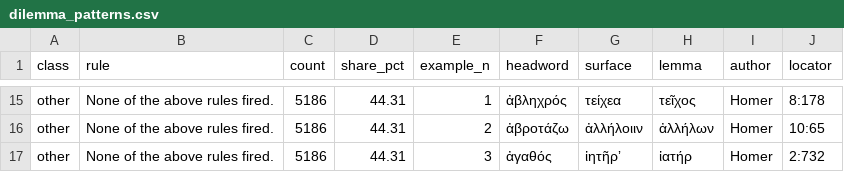
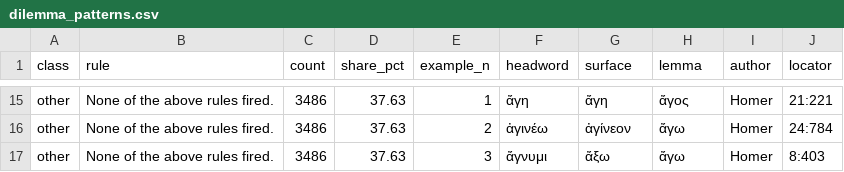
Before and after one commit to Montblanctech/Galen, a CSV file: galen-density-map/data/qc/lsjgold/failures/dilemma_patterns.csv, drawn as a sheet; only a part is shown, gaps mark what is left out; the diff covers the shown part only; the diff names each change by its address in the sheet, - before the commit and + after, or states it on an @@ line.

```diff
--- a/galen-density-map/data/qc/lsjgold/failures/dilemma_patterns.csv
+++ b/galen-density-map/data/qc/lsjgold/failures/dilemma_patterns.csv
-C15:C17 (count): 5186
+C15:C17 (count): 3486
-D15:D17 (share_pct): 44.31
+D15:D17 (share_pct): 37.63
-F15 (headword): ἀβληχρός
+F15 (headword): ἄγη
-G15 (surface): τείχεα
+G15 (surface): ἄγη
-H15 (lemma): τεῖχος
+H15 (lemma): ἄγος
-J15 (locator): 8:178
+J15 (locator): 21:221
-F16 (headword): ἀβροτάζω
+F16 (headword): ἀγινέω
-G16 (surface): ἀλλήλοιιν
+G16 (surface): ἀγίνεον
-H16 (lemma): ἀλλήλων
+H16 (lemma): ἄγω
-J16 (locator): 10:65
+J16 (locator): 24:784
-F17 (headword): ἀγαθός
+F17 (headword): ἄγνυμι
-G17 (surface): ἰητῆρʼ
+G17 (surface): ἄξω
-H17 (lemma): ἰατήρ
+H17 (lemma): ἄγω
-J17 (locator): 2:732
+J17 (locator): 8:403
```
Also changed, not shown: 40 edited cells elsewhere in this file, galen-density-map/data/qc/lsjgold/failures/dilemma_by_author.csv, galen-density-map/data/qc/lsjgold/failures/dilemma_top_headwords.csv, 44 other files.
